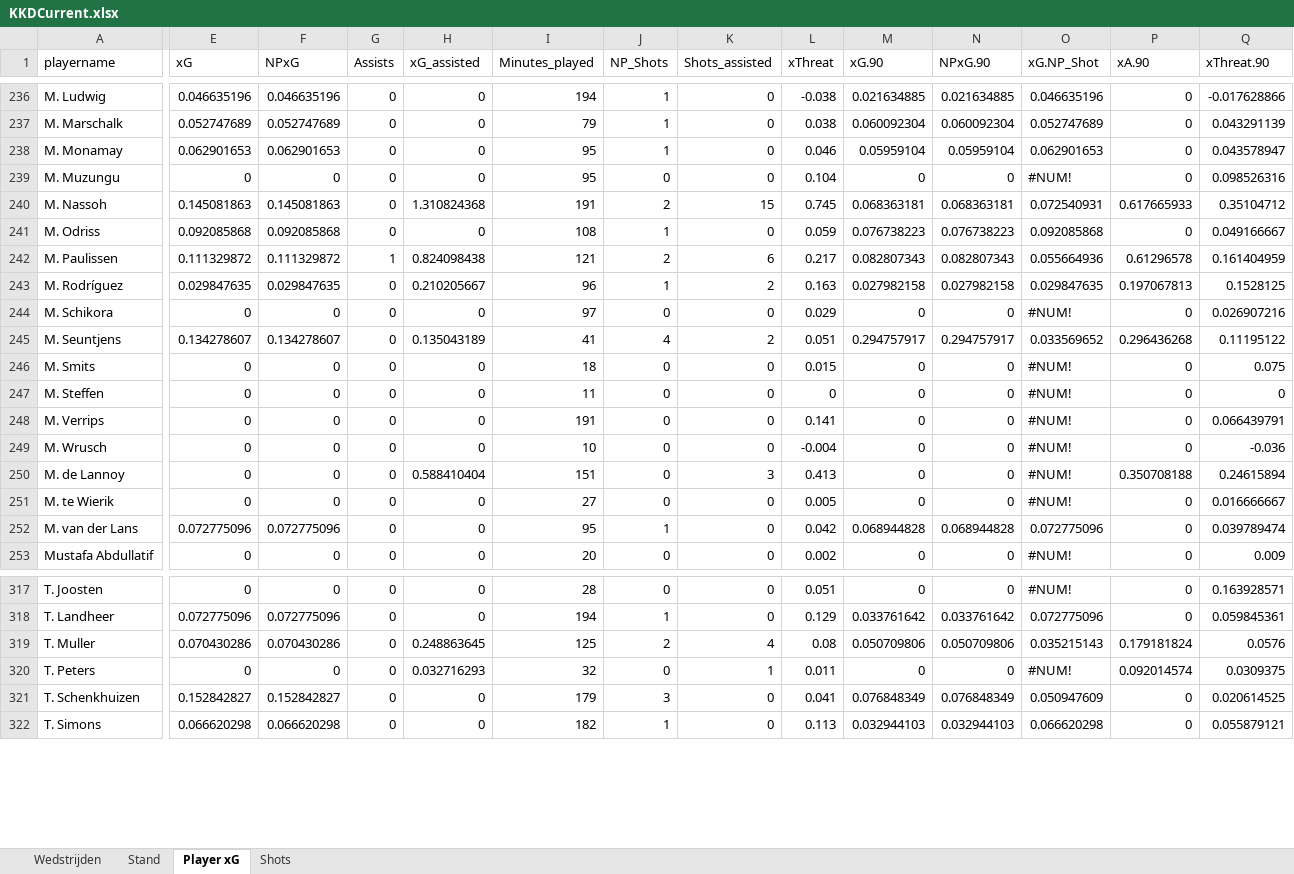
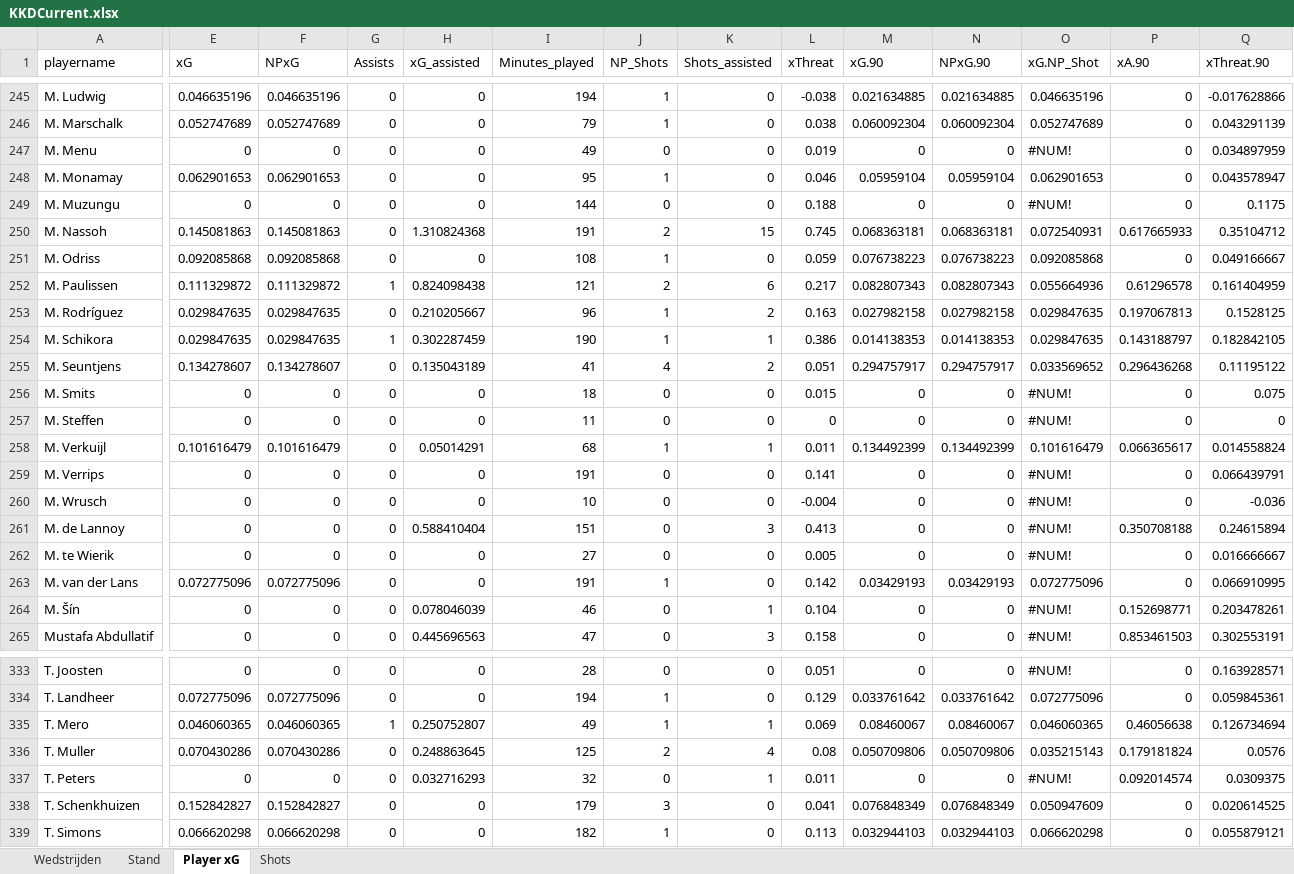
Before and after one commit to RobinKoetsier/plotrepo, an Excel workbook: data/KKDCurrent.xlsx, sheet Player xG, drawn as a sheet; only a part is shown, gaps mark what is left out; values as stored, in another font and other column widths than the file's, no cell formats; addresses are those after the commit; rows hold the shown columns only; the diff covers the shown part only; the diff names each change by its address in the sheet, - before the commit and + after, or states it on an @@ line.

```diff
--- a/data/KKDCurrent.xlsx (sheet Player xG)
+++ b/data/KKDCurrent.xlsx (sheet Player xG)
+row 247: M. Menu | 0 | 0 | 0 | 0 | 49 | 0 | 0 | 0.019 | 0 | 0 | #NUM! | 0 | 0.034897959
-I249 (Minutes_played): 95
+I249 (Minutes_played): 144
-L249 (xThreat): 0.104
+L249 (xThreat): 0.188
-Q249 (xThreat.90): 0.098526316
+Q249 (xThreat.90): 0.1175
-E254 (xG): 0
+E254 (xG): 0.029847635
-F254 (NPxG): 0
+F254 (NPxG): 0.029847635
-G254 (Assists): 0
+G254 (Assists): 1
-H254 (xG_assisted): 0
+H254 (xG_assisted): 0.302287459
-I254 (Minutes_played): 97
+I254 (Minutes_played): 190
-J254 (NP_Shots): 0
+J254 (NP_Shots): 1
-K254 (Shots_assisted): 0
+K254 (Shots_assisted): 1
-L254 (xThreat): 0.029
+L254 (xThreat): 0.386
-M254 (xG.90): 0
+M254 (xG.90): 0.014138353
-N254 (NPxG.90): 0
+N254 (NPxG.90): 0.014138353
-O254 (xG.NP_Shot): #NUM!
+O254 (xG.NP_Shot): 0.029847635
-P254 (xA.90): 0
+P254 (xA.90): 0.143188797
-Q254 (xThreat.90): 0.026907216
+Q254 (xThreat.90): 0.182842105
+row 258: M. Verkuijl | 0.101616479 | 0.101616479 | 0 | 0.05014291 | 68 | 1 | 1 | 0.011 | 0.134492399 | 0.134492399 | 0.101616479 | 0.066365617 | 0.014558824
-I263 (Minutes_played): 95
+I263 (Minutes_played): 191
-L263 (xThreat): 0.042
+L263 (xThreat): 0.142
-M263 (xG.90): 0.068944828
+M263 (xG.90): 0.03429193
-N263 (NPxG.90): 0.068944828
+N263 (NPxG.90): 0.03429193
-Q263 (xThreat.90): 0.039789474
+Q263 (xThreat.90): 0.066910995
+row 264: M. Šín | 0 | 0 | 0 | 0.078046039 | 46 | 0 | 1 | 0.104 | 0 | 0 | #NUM! | 0.152698771 | 0.203478261
-H265 (xG_assisted): 0
+H265 (xG_assisted): 0.445696563
-I265 (Minutes_played): 20
+I265 (Minutes_played): 47
-K265 (Shots_assisted): 0
+K265 (Shots_assisted): 3
-L265 (xThreat): 0.002
+L265 (xThreat): 0.158
-P265 (xA.90): 0
+P265 (xA.90): 0.853461503
-Q265 (xThreat.90): 0.009
+Q265 (xThreat.90): 0.302553191
+row 335: T. Mero | 0.046060365 | 0.046060365 | 1 | 0.250752807 | 49 | 1 | 1 | 0.069 | 0.08460067 | 0.08460067 | 0.046060365 | 0.46056638 | 0.126734694
```
Also changed, not shown: 26 added rows, 12 removed rows and 464 edited cells elsewhere in this sheet, sheet Shots, sheet Stand, sheet Wedstrijden, cell formats, data/KKD2526.xlsx.
